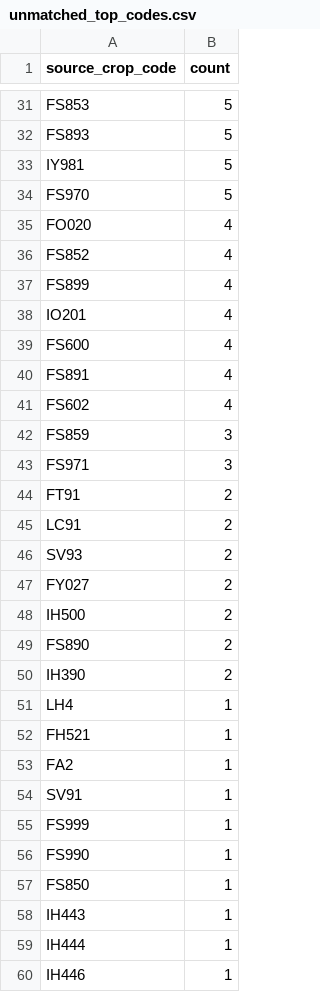
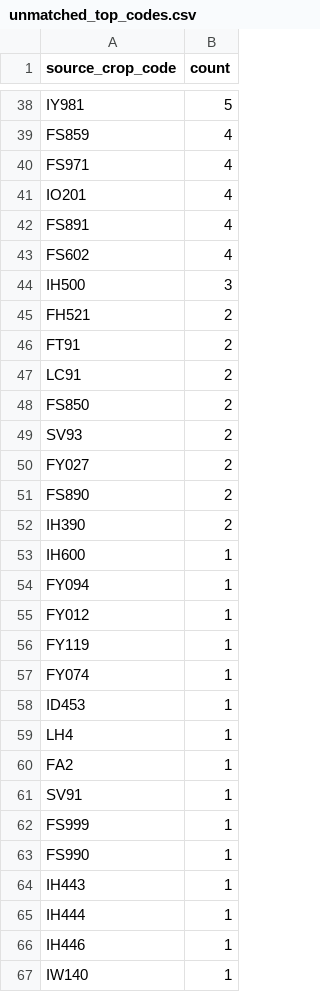
Before and after one commit to junborisproject0207-collab/vege-price-backend, a CSV file: output/unmatched_top_codes.csv, drawn as a sheet; only a part is shown, gaps mark what is left out; the shorter side is filled out with more unchanged rows; removed rows and columns are numbered as before the commit, all else as after; the diff covers the shown part only; the diff names each change by its address in the sheet, - before the commit and + after, or states it on an @@ line.

```diff
--- a/output/unmatched_top_codes.csv
+++ b/output/unmatched_top_codes.csv
-row 31: FS853 | 5
-row 32: FS893 | 5
-row 34: FS970 | 5
-row 35: FO020 | 4
-A39 (source_crop_code): FS852
+A39 (source_crop_code): FS859
-A40 (source_crop_code): FS899
+A40 (source_crop_code): FS971
-row 39: FS600 | 4
-A44 (source_crop_code): FS859
+A44 (source_crop_code): IH500
-row 43: FS971 | 3
+row 45: FH521 | 2
+row 48: FS850 | 2
-row 48: IH500 | 2
+row 53: IH600 | 1
+row 54: FY094 | 1
+row 55: FY012 | 1
+row 56: FY119 | 1
+row 57: FY074 | 1
+row 58: ID453 | 1
-row 52: FH521 | 1
-row 57: FS850 | 1
```
Also changed, not shown: 23 added rows, 16 removed rows and 8 edited cells elsewhere in this file, output/unmatched_top_names.csv, 10 other files.
